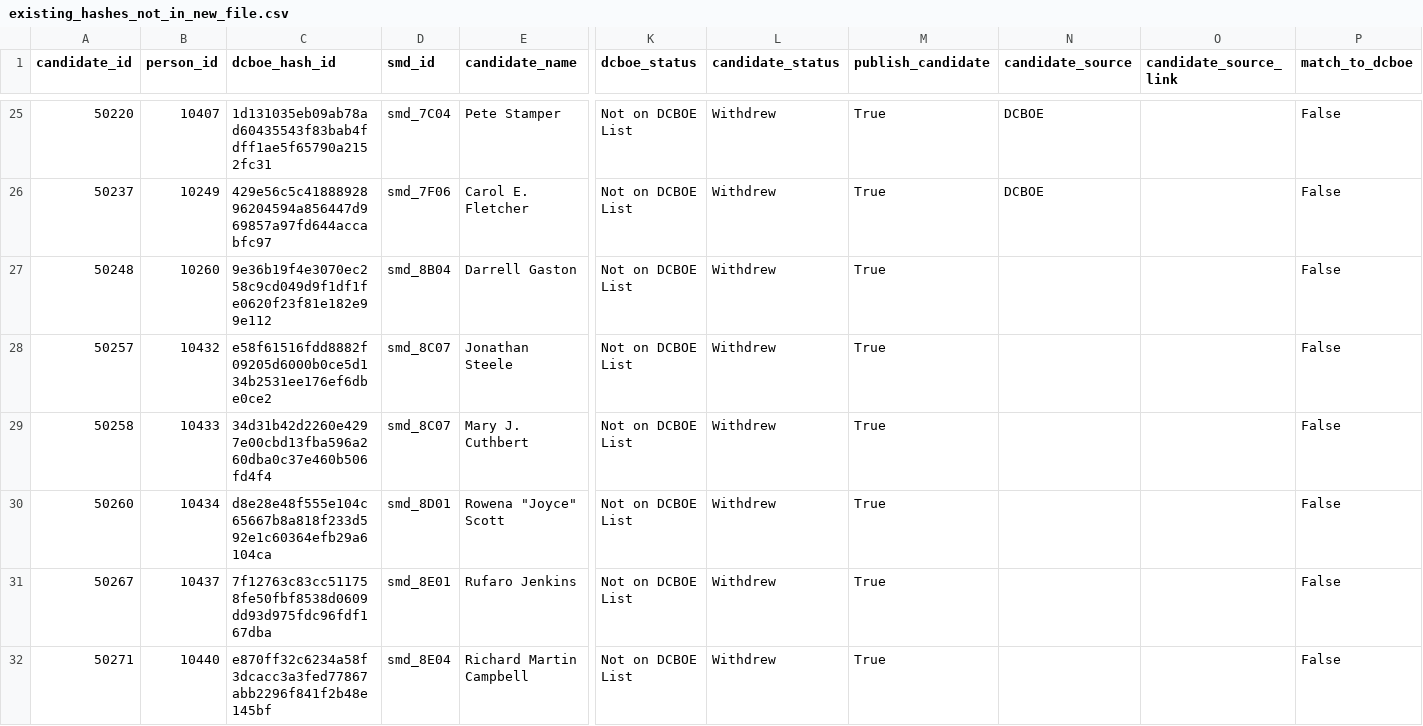
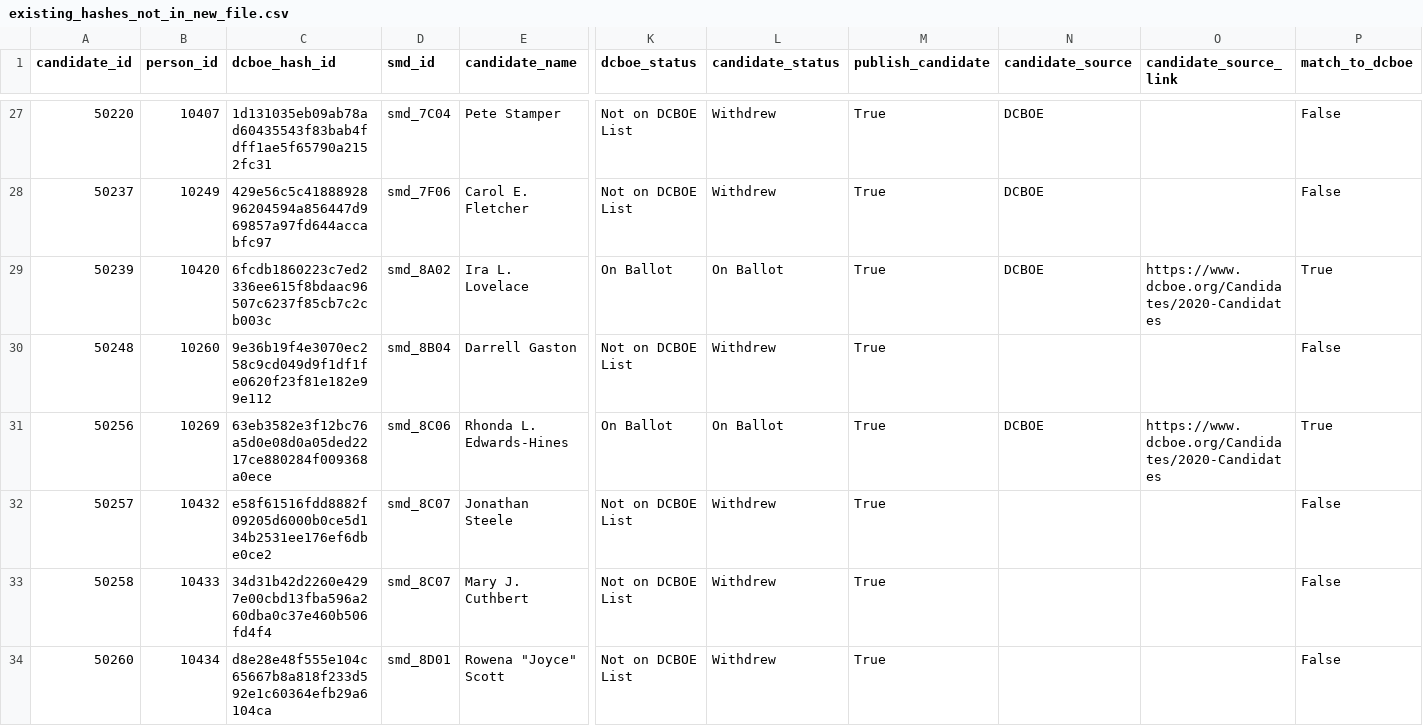
Before and after one commit to devinbrady/openanc, a CSV file: data/dcboe/existing_hashes_not_in_new_file.csv, drawn as a sheet; only a part is shown, gaps mark what is left out; the shorter side is filled out with more unchanged rows; rows hold the shown columns only; the diff covers the shown part only; the diff names each change by its address in the sheet, - before the commit and + after, or states it on an @@ line.

```diff
--- a/data/dcboe/existing_hashes_not_in_new_file.csv
+++ b/data/dcboe/existing_hashes_not_in_new_file.csv
+row 29: 50239 | 10420 | 6fcdb1860223c7ed2336ee615f8bdaac96507c6237f85cb7c2cb003c | smd_8A02 | Ira L. Lovelace | On Ballot | On Ballot | True | DCBOE | https://www.dcboe.org/Candidates/2020-Candidates | True
+row 31: 50256 | 10269 | 63eb3582e3f12bc76a5d0e08d0a05ded2217ce880284f009368a0ece | smd_8C06 | Rhonda L. Edwards-Hines | On Ballot | On Ballot | True | DCBOE | https://www.dcboe.org/Candidates/2020-Candidates | True
```
Also changed, not shown: 8 added rows and 15 edited cells elsewhere in this file, data/candidates.csv, data/dcboe/candidates_dcboe.csv, 27 other files.
